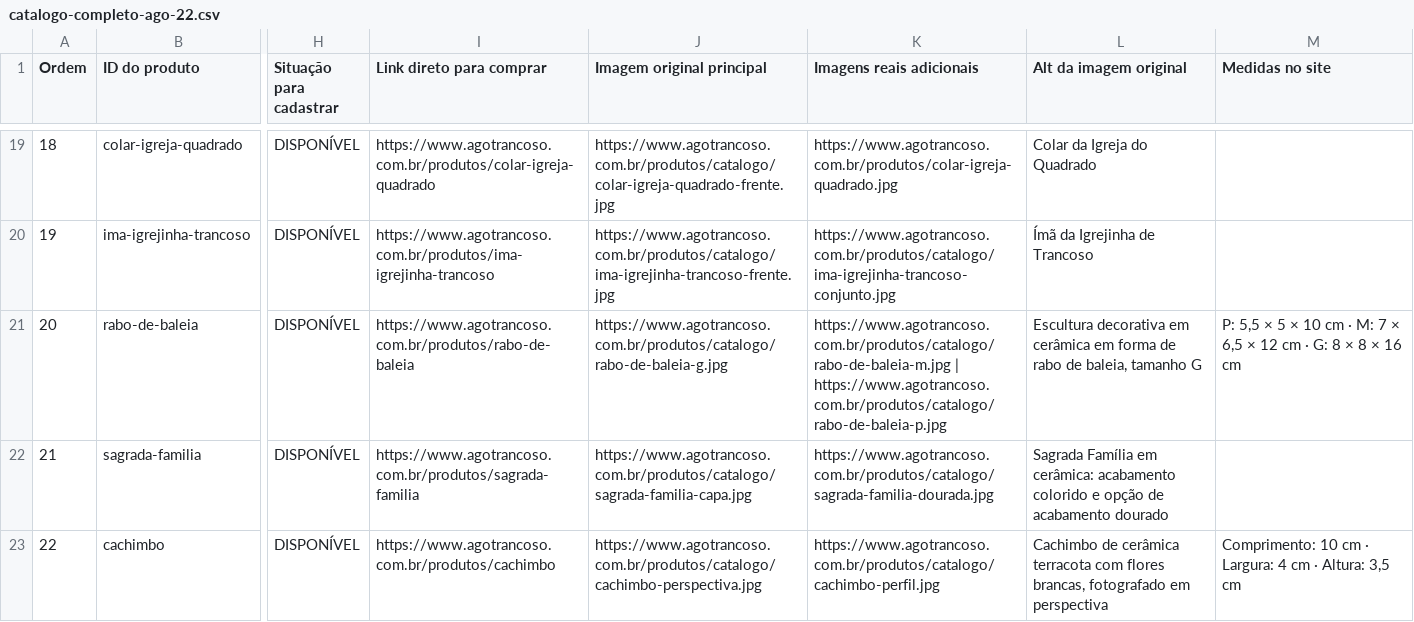
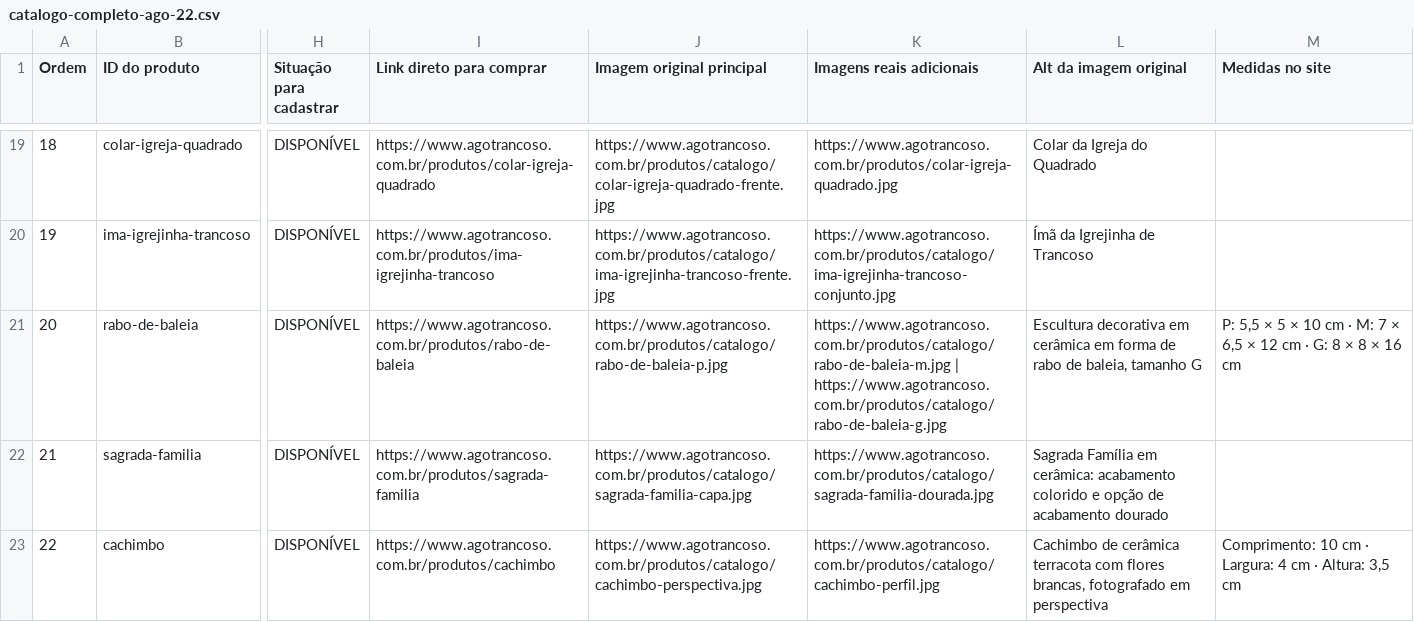
Before and after one commit to agotrancoso-create/agotrancoso-loja, a CSV file: public/google-negocio/catalogo-completo-ago-22.csv, drawn as a sheet; only a part is shown, gaps mark what is left out; the diff names each change by its address in the sheet, - before the commit and + after, or states it on an @@ line.

Commit message:
Corrigir foto da versão P do Rabo de Baleia associada ao preço inicial de R$ 250

```diff
--- a/public/google-negocio/catalogo-completo-ago-22.csv
+++ b/public/google-negocio/catalogo-completo-ago-22.csv
-J21 (Imagem original principal): https://www.agotrancoso.com.br/produtos/catalogo/rabo-de-baleia-g.jpg
+J21 (Imagem original principal): https://www.agotrancoso.com.br/produtos/catalogo/rabo-de-baleia-p.jpg
-K21 (Imagens reais adicionais): https://www.agotrancoso.com.br/produtos/catalogo/rabo-de-baleia-m.jpg | https://www.agotrancoso.com.br/produtos/catalogo/rabo-de-baleia-p.jpg
+K21 (Imagens reais adicionais): https://www.agotrancoso.com.br/produtos/catalogo/rabo-de-baleia-m.jpg | https://www.agotrancoso.com.br/produtos/catalogo/rabo-de-baleia-g.jpg
```
